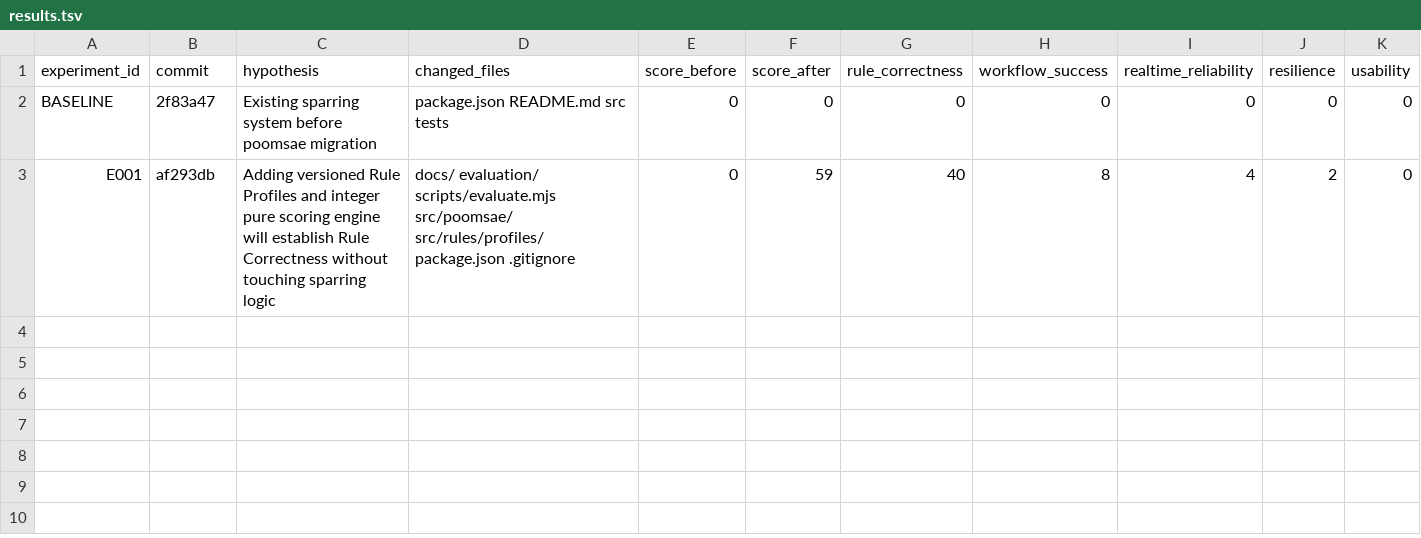
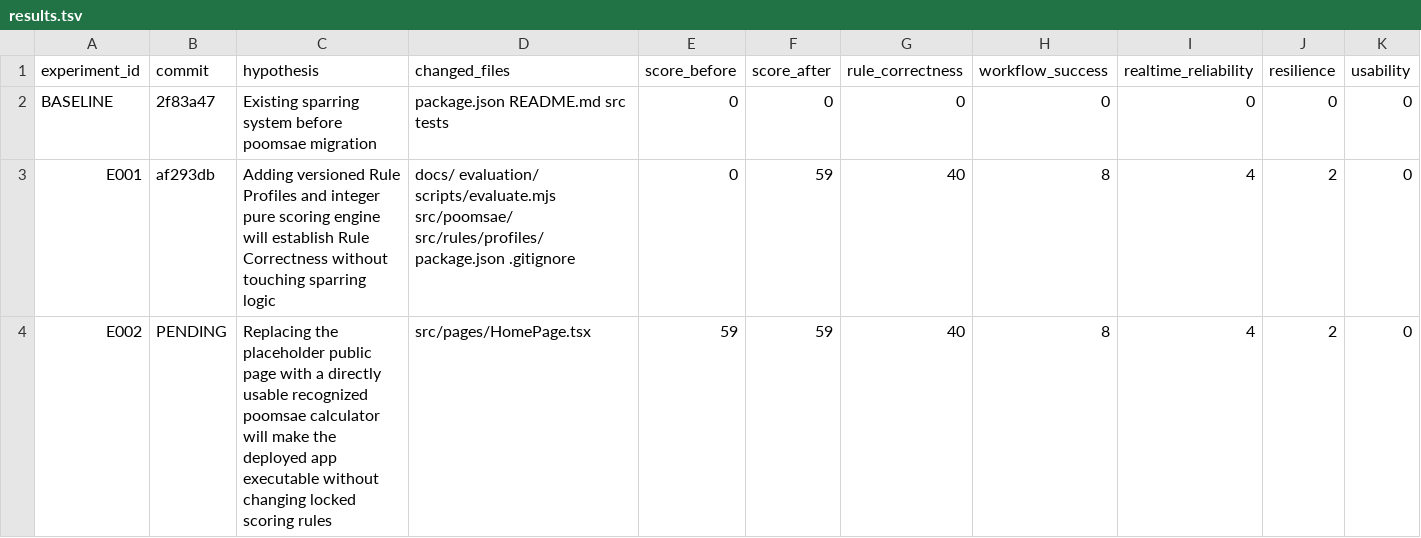
Before and after one commit to shark7763-del/teampro-poomsae-score, a TSV file: experiments/results.tsv, drawn as a sheet; only a part is shown; rows hold the shown columns only; the diff names each change by its address in the sheet, - before the commit and + after, or states it on an @@ line.

Commit message:
feat: add runnable poomsae scoring page

```diff
--- a/experiments/results.tsv
+++ b/experiments/results.tsv
+row 4: E002 | PENDING | Replacing the placeholder public page with a directly usable recognized poomsae calculator will make the deployed app executable without changing locked scoring rules | src/pages/HomePage.tsx | 59 | 59 | 40 | 8 | 4 | 2 | 0
```
Also changed, not shown: 2 other files.
